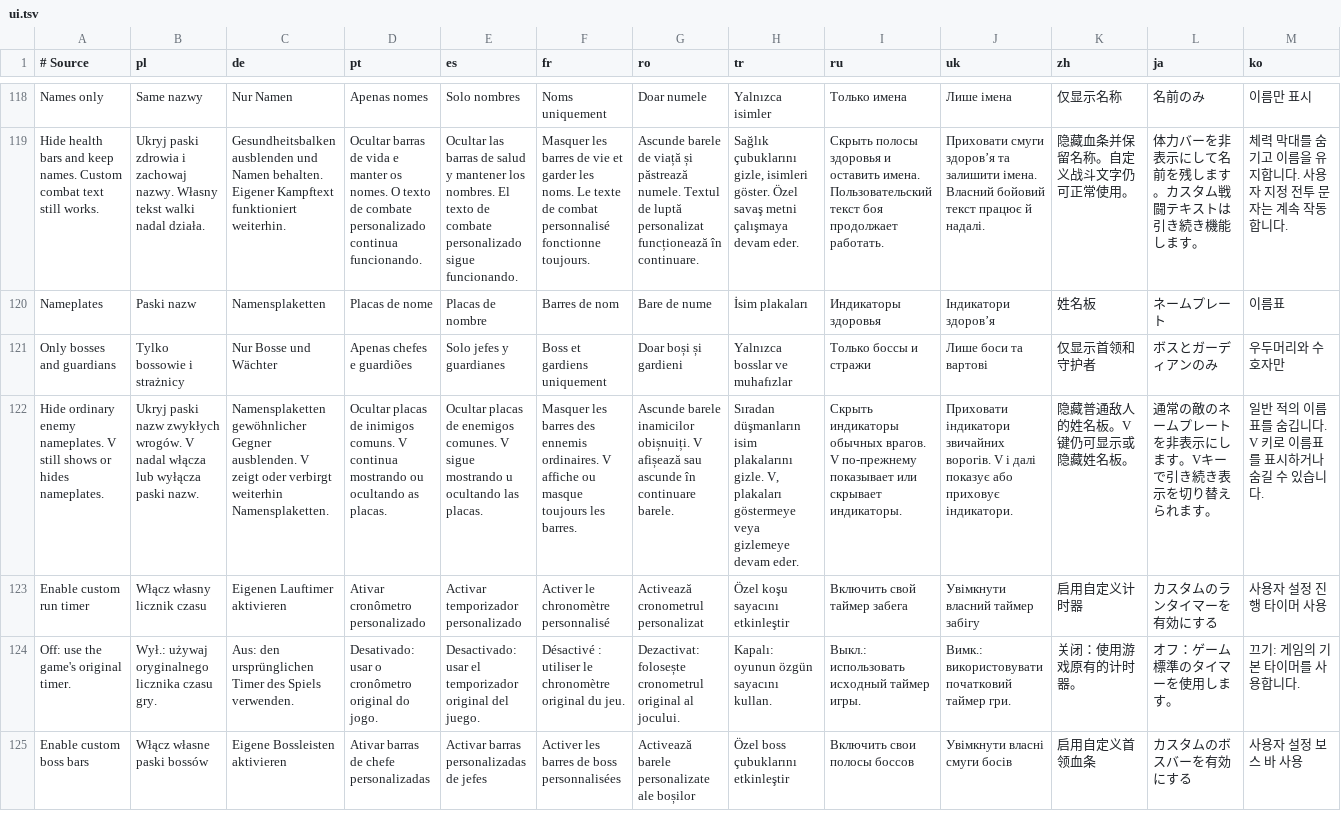
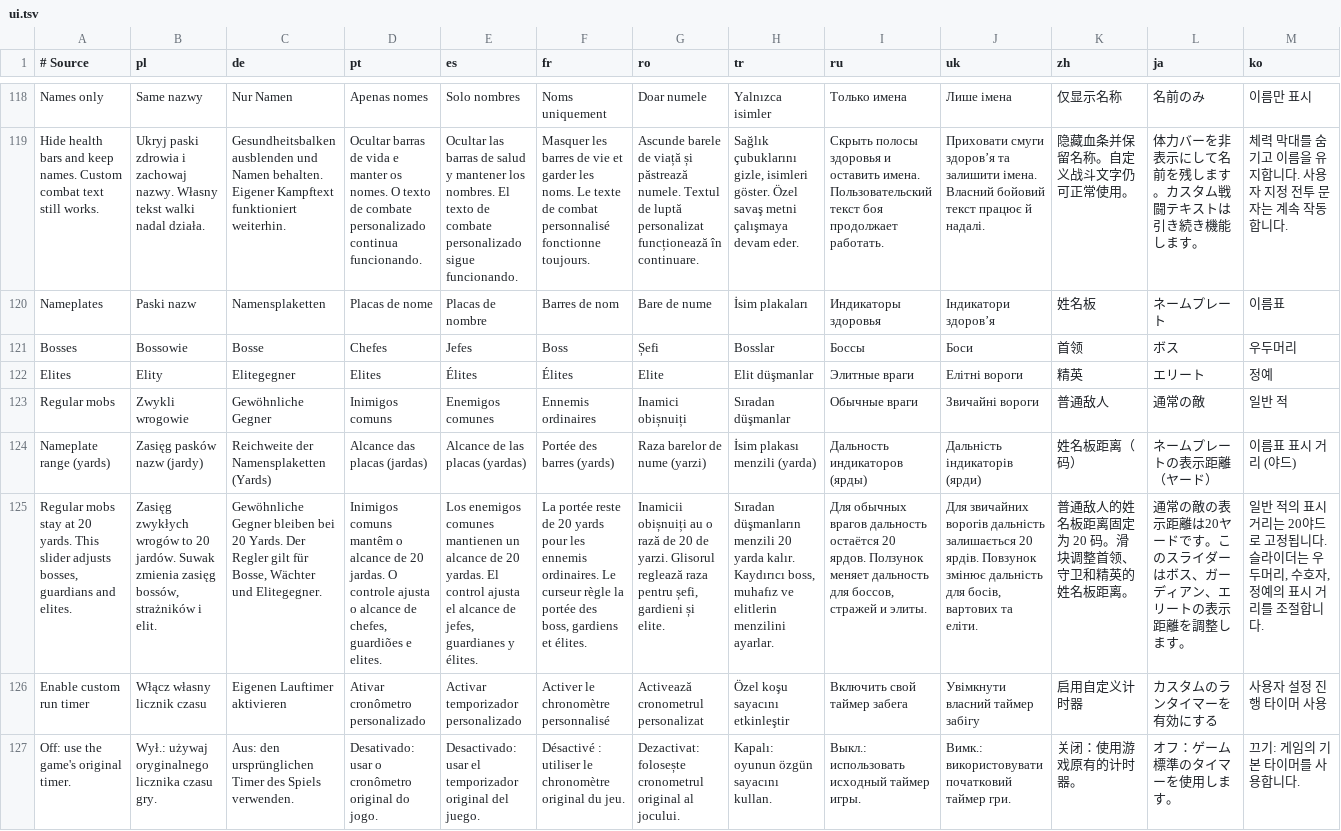
Before and after one commit to migwynkriid13/SurvivorsDragonUi, a TSV file: localization/ui.tsv, drawn as a sheet; only a part is shown, gaps mark what is left out; the shorter side is filled out with more unchanged rows; removed rows and columns are numbered as before the commit, all else as after; rows hold the shown columns only; the diff names each change by its address in the sheet, - before the commit and + after, or states it on an @@ line.

Commit message:
feature: add nameplate filters and adjustable encounter range

```diff
--- a/localization/ui.tsv
+++ b/localization/ui.tsv
-row 121: Only bosses and guardians | Tylko bossowie i strażnicy | Nur Bosse und Wächter | Apenas chefes e guardiões | Solo jefes y guardianes | Boss et gardiens uniquement | Doar boși și gardieni | Yalnızca bosslar ve muhafızlar | Только боссы и стражи | Лише боси та вартові | 仅显示首领和守护者 | ボスとガーディアンのみ | 우두머리와 수호자만
-row 122: Hide ordinary enemy nameplates. V still shows or hides nameplates. | Ukryj paski nazw zwykłych wrogów. V nadal włącza lub wyłącza paski nazw. | Namensplaketten gewöhnlicher Gegner ausblenden. V zeigt oder verbirgt weiterhin Namensplaketten. | Ocultar placas de inimigos comuns. V continua mostrando ou ocultando as placas. | Ocultar placas de enemigos comunes. V sigue mostrando u ocultando las placas. | Masquer les barres des ennemis ordinaires. V affiche ou masque toujours les barres. | Ascunde barele inamicilor obișnuiți. V afișează sau ascunde în continuare barele. | Sıradan düşmanların isim plakalarını gizle. V, plakaları göstermeye veya gizlemeye devam eder. | Скрыть индикаторы обычных врагов. V по-прежнему показывает или скрывает индикаторы. | Приховати індикатори звичайних ворогів. V і далі показує або приховує індикатори. | 隐藏普通敌人的姓名板。V键仍可显示或隐藏姓名板。 | 通常の敵のネームプレートを非表示にします。Vキーで引き続き表示を切り替えられます。 | 일반 적의 이름표를 숨깁니다. V 키로 이름표를 표시하거나 숨길 수 있습니다.
+row 121: Bosses | Bossowie | Bosse | Chefes | Jefes | Boss | Șefi | Bosslar | Боссы | Боси | 首领 | ボス | 우두머리
+row 122: Elites | Elity | Elitegegner | Elites | Élites | Élites | Elite | Elit düşmanlar | Элитные враги | Елітні вороги | 精英 | エリート | 정예
+row 123: Regular mobs | Zwykli wrogowie | Gewöhnliche Gegner | Inimigos comuns | Enemigos comunes | Ennemis ordinaires | Inamici obișnuiți | Sıradan düşmanlar | Обычные враги | Звичайні вороги | 普通敌人 | 通常の敵 | 일반 적
+row 124: Nameplate range (yards) | Zasięg pasków nazw (jardy) | Reichweite der Namensplaketten (Yards) | Alcance das placas (jardas) | Alcance de las placas (yardas) | Portée des barres (yards) | Raza barelor de nume (yarzi) | İsim plakası menzili (yarda) | Дальность индикаторов (ярды) | Дальність індикаторів (ярди) | 姓名板距离（码） | ネームプレートの表示距離（ヤード） | 이름표 표시 거리 (야드)
+row 125: Regular mobs stay at 20 yards. This slider adjusts bosses, guardians and elites. | Zasięg zwykłych wrogów to 20 jardów. Suwak zmienia zasięg bossów, strażników i elit. | Gewöhnliche Gegner bleiben bei 20 Yards. Der Regler gilt für Bosse, Wächter und Elitegegner. | Inimigos comuns mantêm o alcance de 20 jardas. O controle ajusta o alcance de chefes, guardiões e elites. | Los enemigos comunes mantienen un alcance de 20 yardas. El control ajusta el alcance de jefes, guardianes y élites. | La portée reste de 20 yards pour les ennemis ordinaires. Le curseur règle la portée des boss, gardiens et élites. | Inamicii obișnuiți au o rază de 20 de yarzi. Glisorul reglează raza pentru șefi, gardieni și elite. | Sıradan düşmanların menzili 20 yarda kalır. Kaydırıcı boss, muhafız ve elitlerin menzilini ayarlar. | Для обычных врагов дальность остаётся 20 ярдов. Ползунок меняет дальность для боссов, стражей и элиты. | Для звичайних ворогів дальність залишається 20 ярдів. Повзунок змінює дальність для босів, вартових та еліти. | 普通敌人的姓名板距离固定为 20 码。滑块调整首领、守卫和精英的姓名板距离。 | 通常の敵の表示距離は20ヤードです。このスライダーはボス、ガーディアン、エリートの表示距離を調整します。 | 일반 적의 표시 거리는 20야드로 고정됩니다. 슬라이더는 우두머리, 수호자, 정예의 표시 거리를 조절합니다.
```
Also changed, not shown: 17 other files.
